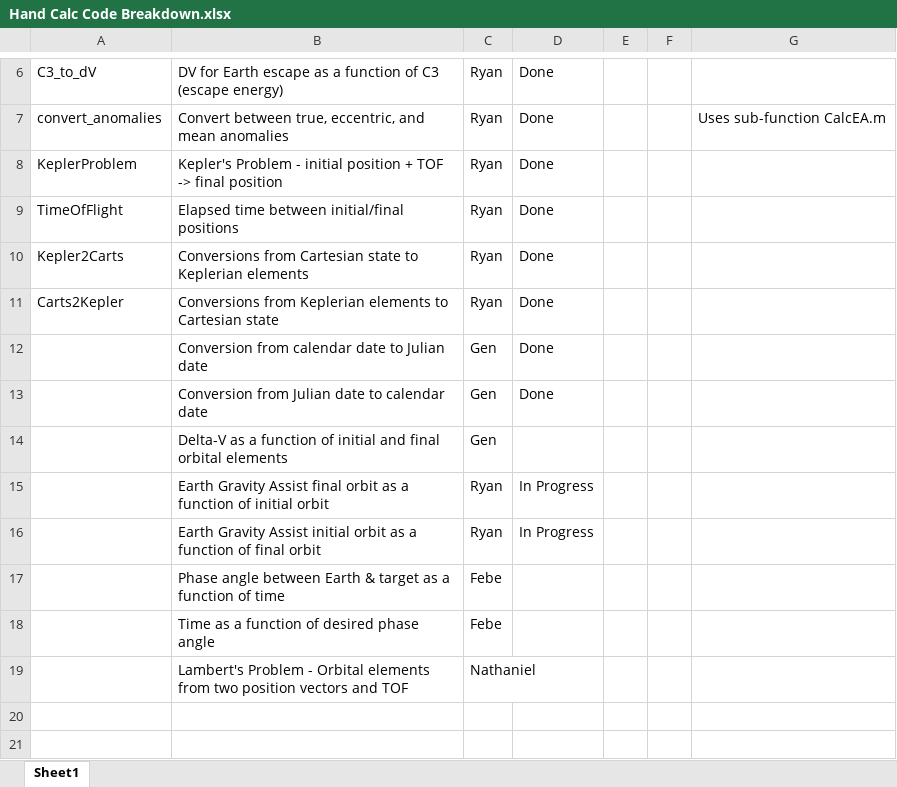
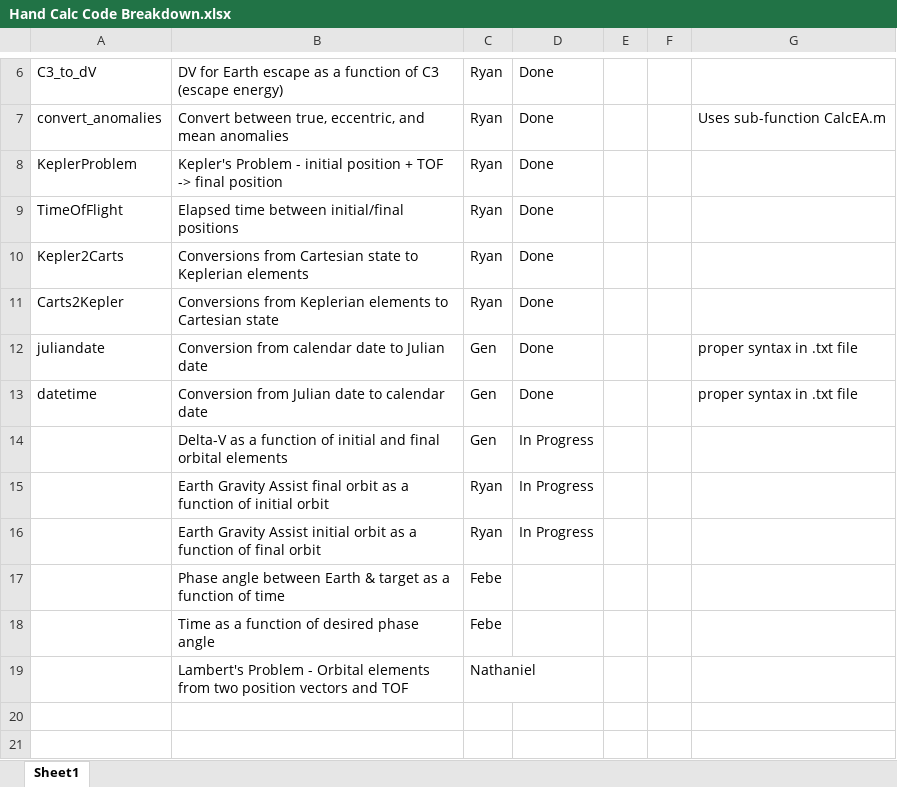
Before and after one commit to rwshaffer/asteroid_orbital_sim, an Excel workbook: Hand Calc Code Breakdown.xlsx, sheet Sheet1, drawn as a sheet; only a part is shown, gaps mark what is left out; values as stored, in another font and other column widths than the file's, no borders; the diff names each change by its address in the sheet, - before the commit and + after, or states it on an @@ line.

Commit message:
Made edits to excel file

```diff
--- a/Hand Calc Code Breakdown.xlsx (sheet Sheet1)
+++ b/Hand Calc Code Breakdown.xlsx (sheet Sheet1)
-A12: (empty)
+A12: juliandate
-G12:G13: (empty)
+G12:G13: proper syntax in .txt file
-A13: (empty)
+A13: datetime
-D14: (empty)
+D14: In Progress
```
